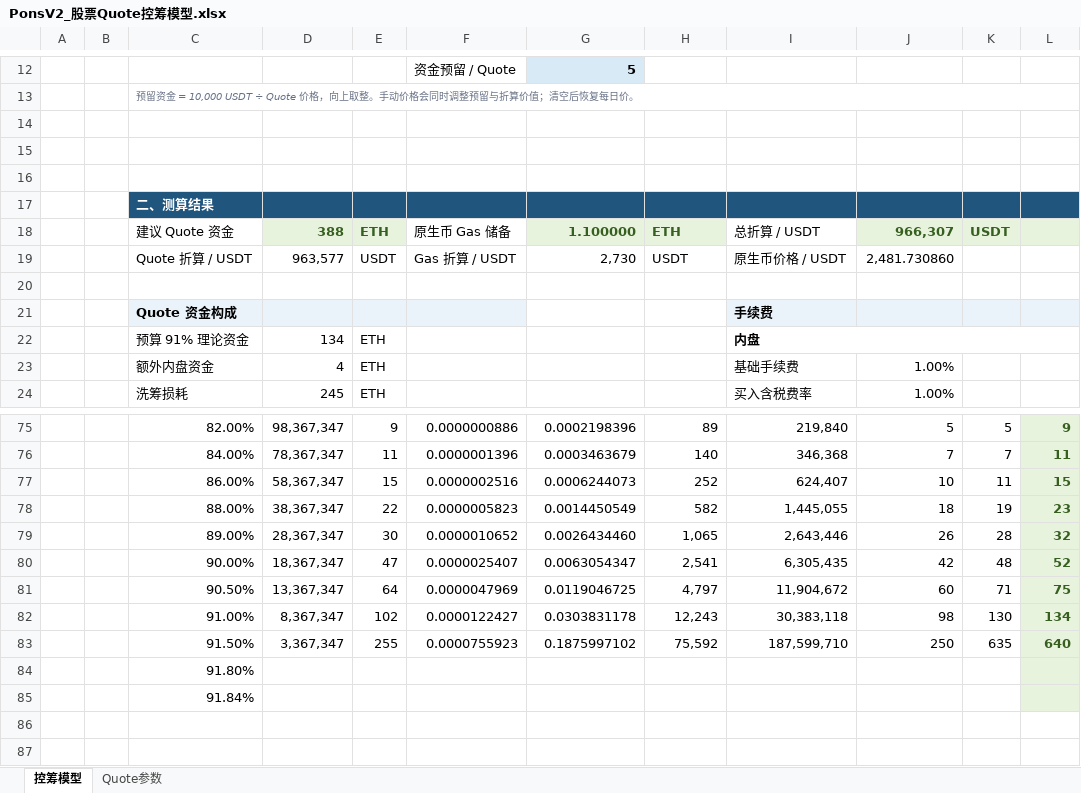
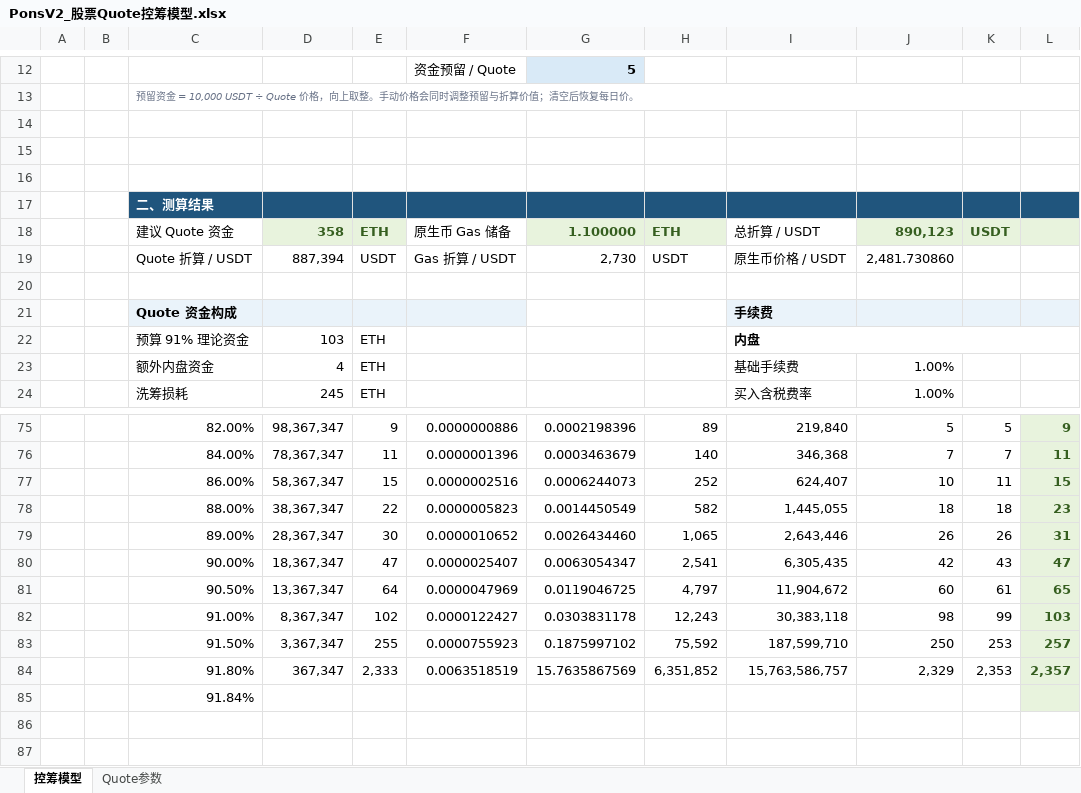
Before and after one commit to bella07021/stock-quote-route-liquidity, an Excel workbook: excel/templates/PonsV2_股票Quote控筹模型.xlsx, sheet 控筹模型, drawn as a sheet; only a part is shown, gaps mark what is left out; values as stored, in another font and other column widths than the file's, no borders; conditional formats not drawn; removed rows and columns are numbered as before the commit, all else as after; the diff names each change by its address in the sheet, - before the commit and + after, or states it on an @@ line.

```diff
--- a/excel/templates/PonsV2_股票Quote控筹模型.xlsx (sheet 控筹模型)
+++ b/excel/templates/PonsV2_股票Quote控筹模型.xlsx (sheet 控筹模型)
-D18: 388
+D18: 358
-J18: 966,307
+J18: 890,123
-D19: 963,577
+D19: 887,394
-D22: 134
+D22: 103
-K78: 19
+K78: 18
-K79: 28
+K79: 26
-L79: 32
+L79: 31
-K80: 48
+K80: 43
-L80: 52
+L80: 47
-K81: 71
+K81: 61
-L81: 75
+L81: 65
-K82: 130
+K82: 99
-L82: 134
+L82: 103
-K83: 635
+K83: 253
-L83: 640
+L83: 257
-row 84:  |  | 91.80%
+row 84:  |  | 91.80% | 367,347 | 2,333 | 0.0063518519 | 15.7635867569 | 6,351,852 | 15,763,586,757 | 2,329 | 2,353 | 2,357
```
Also changed, not shown: formulas that keep their value, hidden cells, excel/latest/FourMeme_4Stock_BNC4_控筹模型.xlsx, excel/latest/PonsV2_股票Quote控筹模型.xlsx, 6 other files.
